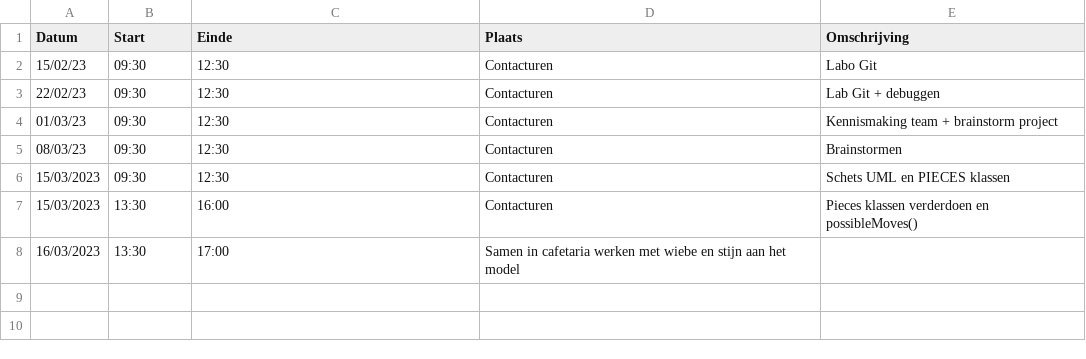
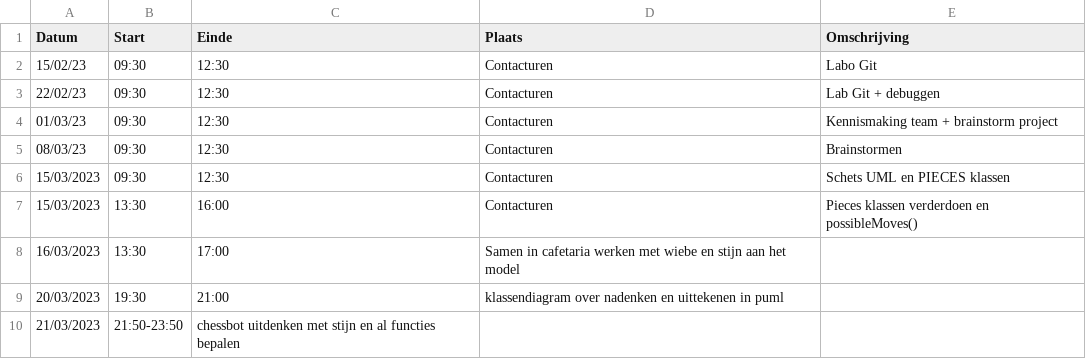
Before and after one commit to wiebe-vandendriessche/schaken, a CSV file: logboeken/De MoerlooseJelle.csv, drawn as a sheet; the diff names each change by its address in the sheet, - before the commit and + after, or states it on an @@ line.

Commit message:
Update De MoerlooseJelle.csv

```diff
--- a/logboeken/De MoerlooseJelle.csv
+++ b/logboeken/De MoerlooseJelle.csv
+row 9: 20/03/2023 | 19:30 | 21:00 | klassendiagram over nadenken en uittekenen in puml
+row 10: 21/03/2023 | 21:50-23:50 | chessbot uitdenken met stijn en al functies bepalen
```
